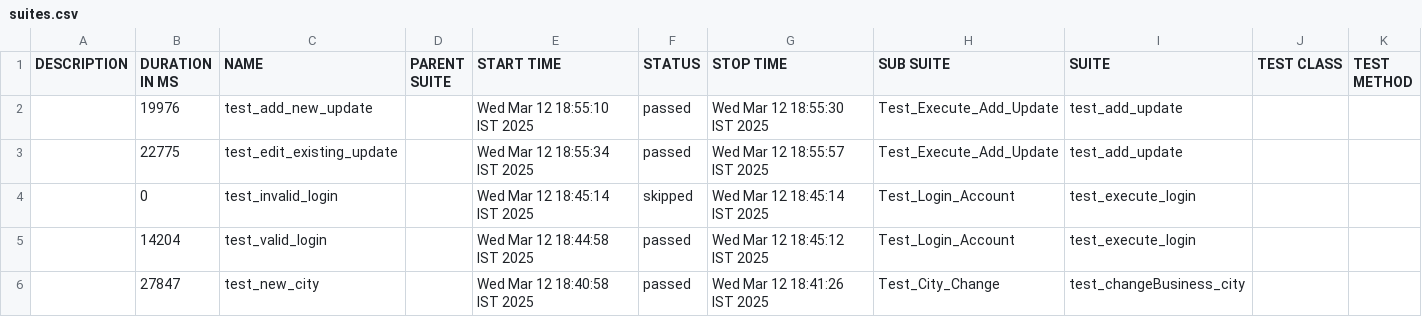
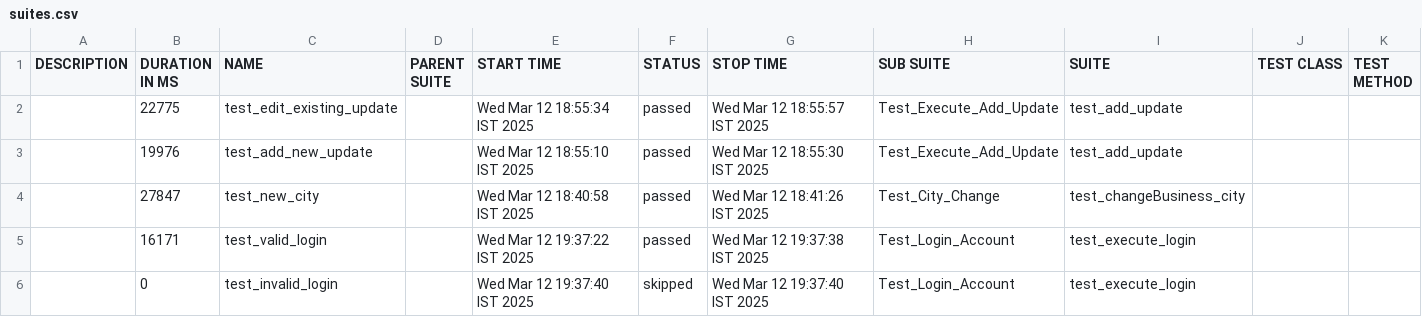
Before and after one commit to Maddy4201/websitesrepository, a CSV file: allure-report/data/suites.csv, drawn as a sheet.

Commit message:
update .bat file to run with allure reports

```diff
--- a/allure-report/data/suites.csv
+++ b/allure-report/data/suites.csv
@@ -1,6 +1,6 @@
 "DESCRIPTION","DURATION IN MS","NAME","PARENT SUITE","START TIME","STATUS","STOP TIME","SUB SUITE","SUITE","TEST CLASS","TEST METHOD"
+"","22775","test_edit_existing_update","","Wed Mar 12 18:55:34 IST 2025","passed","Wed Mar 12 18:55:57 IST 2025","Test_Execute_Add_Update","test_add_update","",""
 "","19976","test_add_new_update","","Wed Mar 12 18:55:10 IST 2025","passed","Wed Mar 12 18:55:30 IST 2025","Test_Execute_Add_Update","test_add_update","",""
-"","22775","test_edit_existing_update","","Wed Mar 12 18:55:34 IST 2025","passed","Wed Mar 12 18:55:57 IST 2025","Test_Execute_Add_Update","test_add_update","",""
-"","0","test_invalid_login","","Wed Mar 12 18:45:14 IST 2025","skipped","Wed Mar 12 18:45:14 IST 2025","Test_Login_Account","test_execute_login","",""
-"","14204","test_valid_login","","Wed Mar 12 18:44:58 IST 2025","passed","Wed Mar 12 18:45:12 IST 2025","Test_Login_Account","test_execute_login","",""
 "","27847","test_new_city","","Wed Mar 12 18:40:58 IST 2025","passed","Wed Mar 12 18:41:26 IST 2025","Test_City_Change","test_changeBusiness_city","",""
+"","16171","test_valid_login","","Wed Mar 12 19:37:22 IST 2025","passed","Wed Mar 12 19:37:38 IST 2025","Test_Login_Account","test_execute_login","",""
+"","0","test_invalid_login","","Wed Mar 12 19:37:40 IST 2025","skipped","Wed Mar 12 19:37:40 IST 2025","Test_Login_Account","test_execute_login","",""
```
Also changed, not shown: 40 other files.
